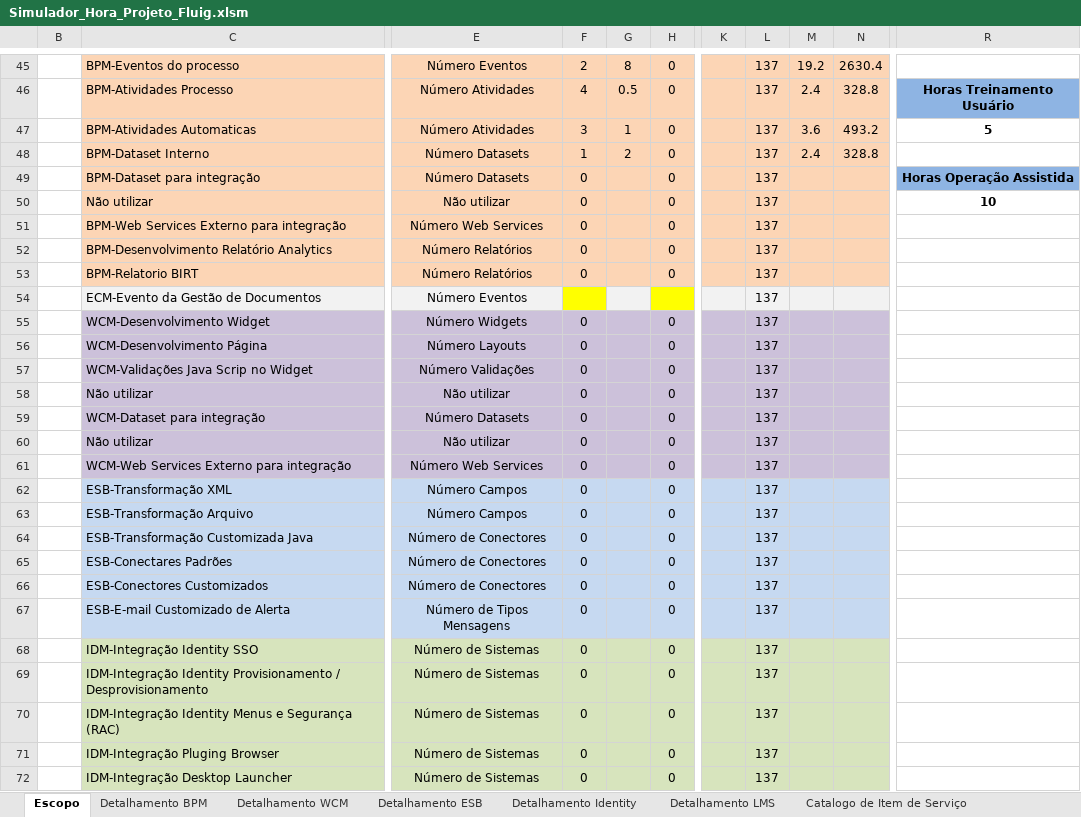
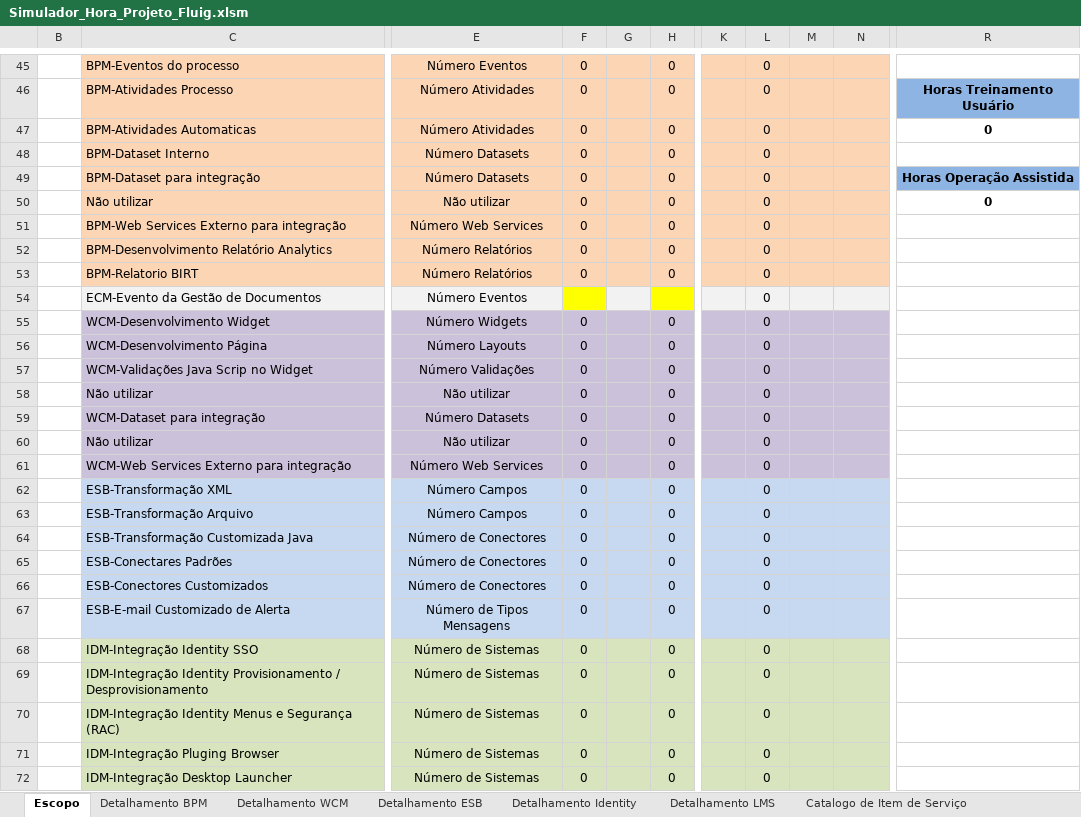
Before and after one commit to alexfsp/seed-fluig, an Excel workbook: doc/Projeto XPTO/Simulador_Hora_Projeto_Fluig.xlsm, sheet Escopo, drawn as a sheet; only a part is shown, gaps mark what is left out; values as stored, in another font and other column widths than the file's, no borders; charts and pictures not drawn; the diff covers the shown part only; the diff names each change by its address in the sheet, - before the commit and + after, or states it on an @@ line.

```diff
--- a/doc/Projeto XPTO/Simulador_Hora_Projeto_Fluig.xlsm (sheet Escopo)
+++ b/doc/Projeto XPTO/Simulador_Hora_Projeto_Fluig.xlsm (sheet Escopo)
-F45: 2
+F45: 0
-G45: 8
+G45: (empty)
-L45:L72: 137
+L45:L72: 0
-M45: 19.2
+M45: (empty)
-N45: 2630.4
+N45: (empty)
-F46: 4
+F46: 0
-G46: 0.5
+G46: (empty)
-M46: 2.4
+M46: (empty)
-N46: 328.8
+N46: (empty)
-F47: 3
+F47: 0
-G47: 1
+G47: (empty)
-M47: 3.6
+M47: (empty)
-N47: 493.2
+N47: (empty)
-R47: 5
+R47: 0
-F48: 1
+F48: 0
-G48: 2
+G48: (empty)
-M48: 2.4
+M48: (empty)
-N48: 328.8
+N48: (empty)
-R50: 10
+R50: 0
```
Also changed, not shown: 98 edited cells elsewhere in this sheet, sheet Catalogo de Item de Serviço, sheet Detalhamento BPM, sheet Detalhamento WCM, hidden cells, 2 other files.
